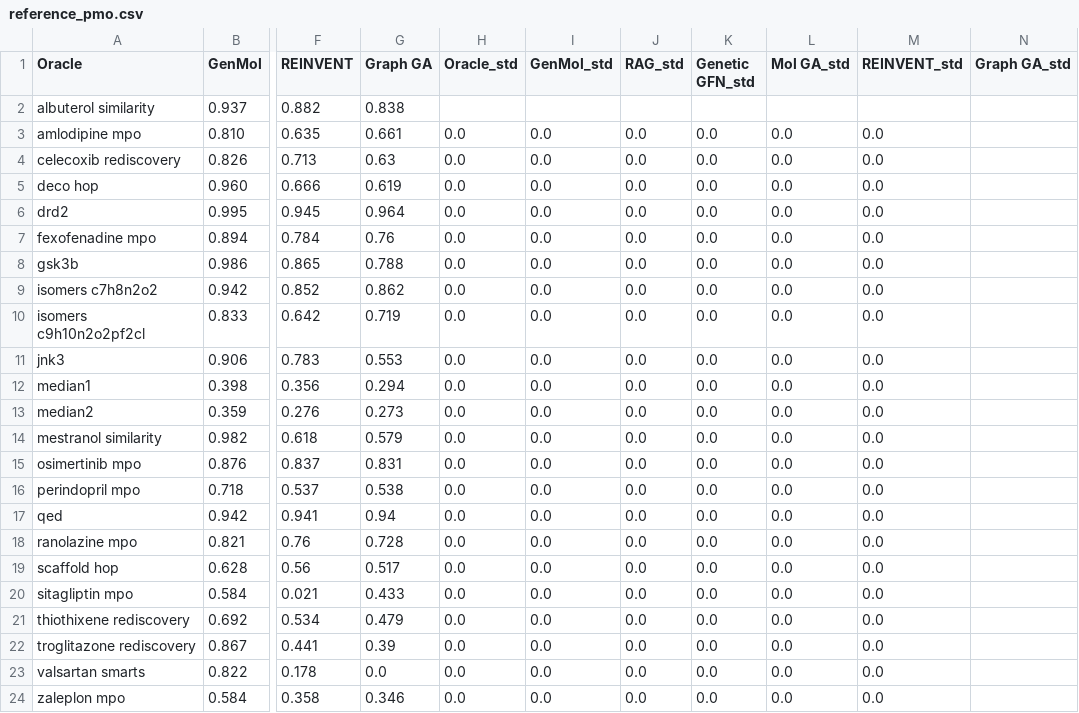
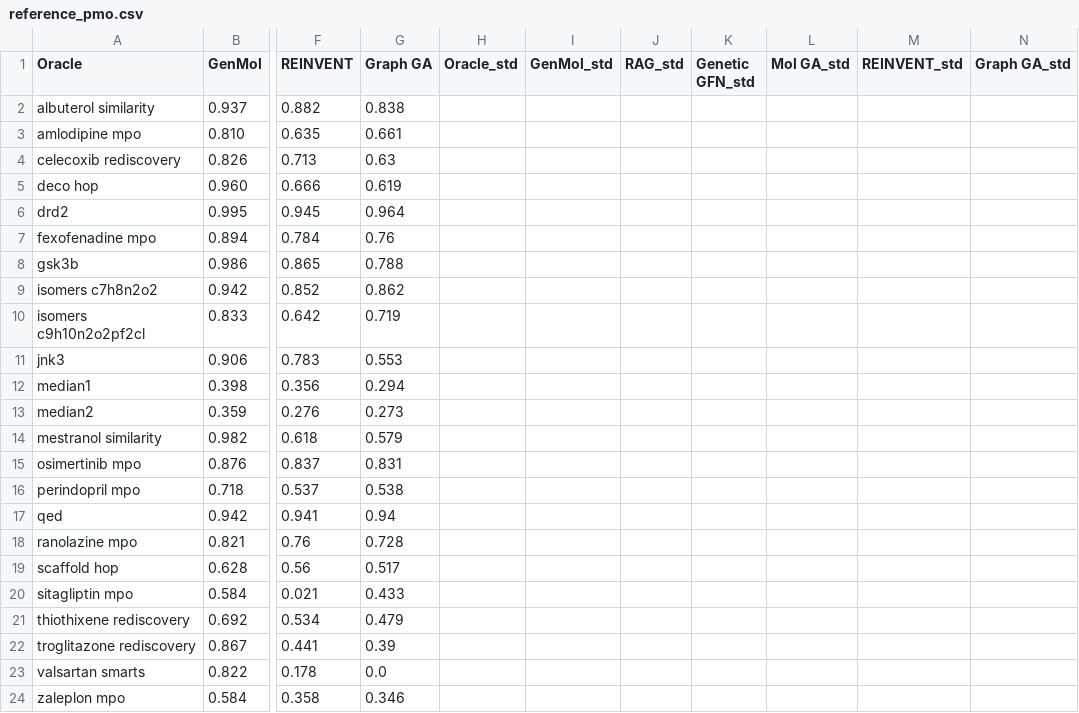
Before and after one commit to invirtuolabs/InVirtuoGen_public, a CSV file: references/reference_pmo.csv, drawn as a sheet; only a part is shown, gaps mark what is left out; the diff names each change by its address in the sheet, - before the commit and + after, or states it on an @@ line.

```diff
--- a/references/reference_pmo.csv
+++ b/references/reference_pmo.csv
-H3:H24 (Oracle_std): 0.0
+H3:H24 (Oracle_std): (empty)
-I3:I24 (GenMol_std): 0.0
+I3:I24 (GenMol_std): (empty)
-J3:J24 (RAG_std): 0.0
+J3:J24 (RAG_std): (empty)
-K3:K24 (Genetic GFN_std): 0.0
+K3:K24 (Genetic GFN_std): (empty)
-L3:L24 (Mol GA_std): 0.0
+L3:L24 (Mol GA_std): (empty)
-M3:M24 (REINVENT_std): 0.0
+M3:M24 (REINVENT_std): (empty)
```
Also changed, not shown: 10 other files.
